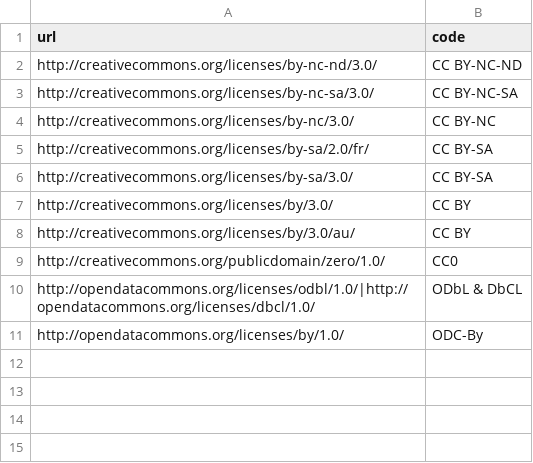
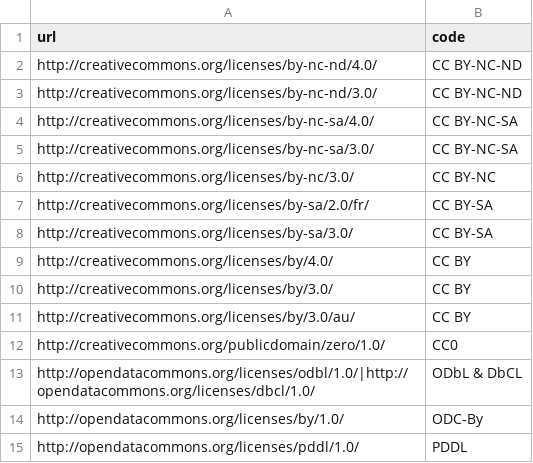
Before and after one commit to Datafable/gbif-data-licenses, a CSV file: data/standard-licenses.csv, drawn as a sheet; the diff names each change by its address in the sheet, - before the commit and + after, or states it on an @@ line.

Commit message:
Add newly found standard licenses

```diff
--- a/data/standard-licenses.csv
+++ b/data/standard-licenses.csv
+row 2: http://creativecommons.org/licenses/by-nc-nd/4.0/ | CC BY-NC-ND
+row 4: http://creativecommons.org/licenses/by-nc-sa/4.0/ | CC BY-NC-SA
+row 9: http://creativecommons.org/licenses/by/4.0/ | CC BY
+row 15: http://opendatacommons.org/licenses/pddl/1.0/ | PDDL
```
